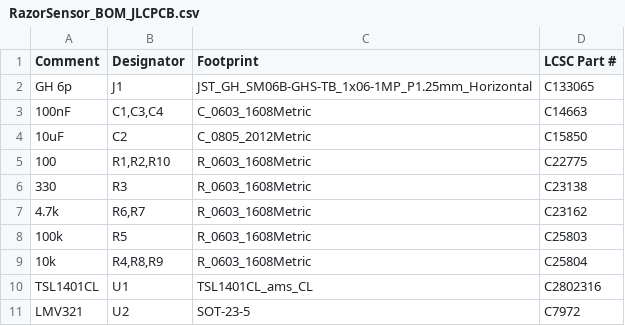
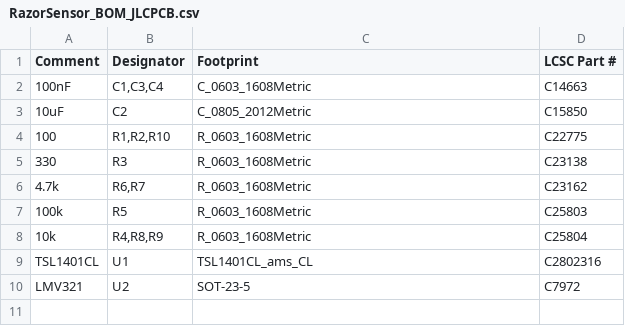
Before and after one commit to stefanodemartini/RazorGauge, a CSV file: scheda_sensore/produzione/RazorSensor_BOM_JLCPCB.csv, drawn as a sheet.

```diff
--- a/scheda_sensore/produzione/RazorSensor_BOM_JLCPCB.csv
+++ b/scheda_sensore/produzione/RazorSensor_BOM_JLCPCB.csv
@@ -1,3 +1,2 @@
 Comment,Designator,Footprint,LCSC Part #
-GH 6p,J1,JST_GH_SM06B-GHS-TB_1x06-1MP_P1.25mm_Horizontal,C133065
 100nF,"C1,C3,C4",C_0603_1608Metric,C14663
```
Also changed, not shown: scheda_sensore/RazorSensor_BOM.csv, scheda_sensore/produzione/RazorSensor_CPL_JLCPCB.csv, 39 other files.
